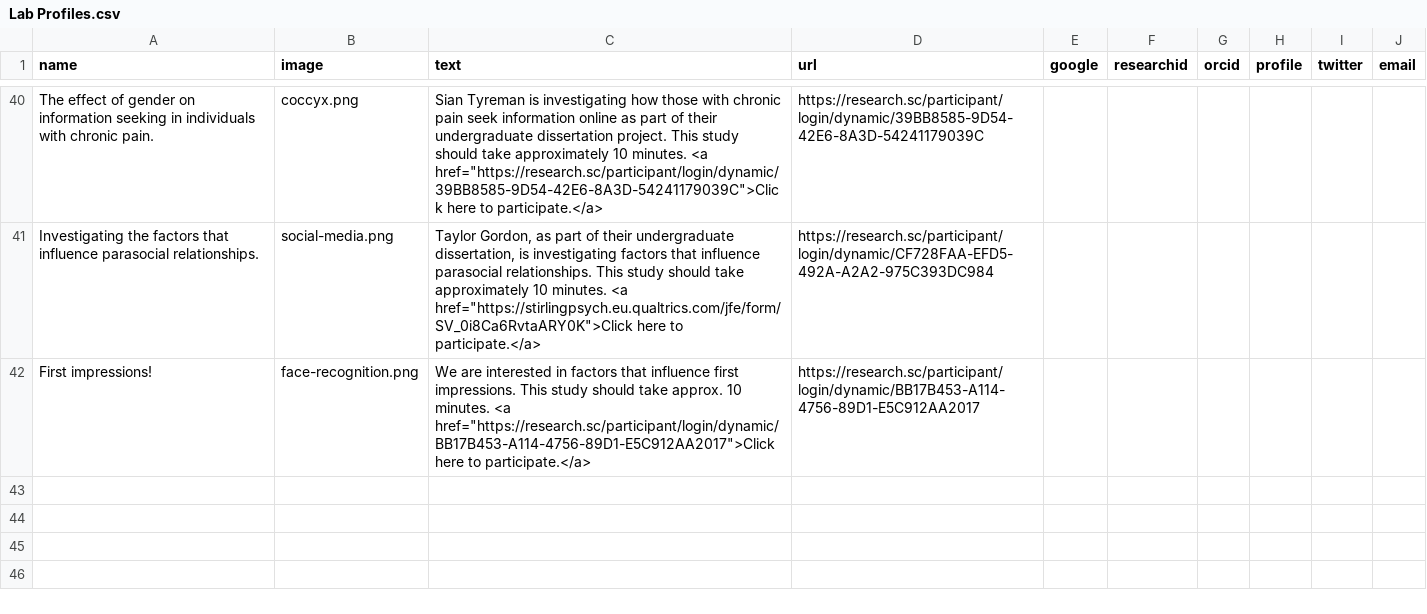
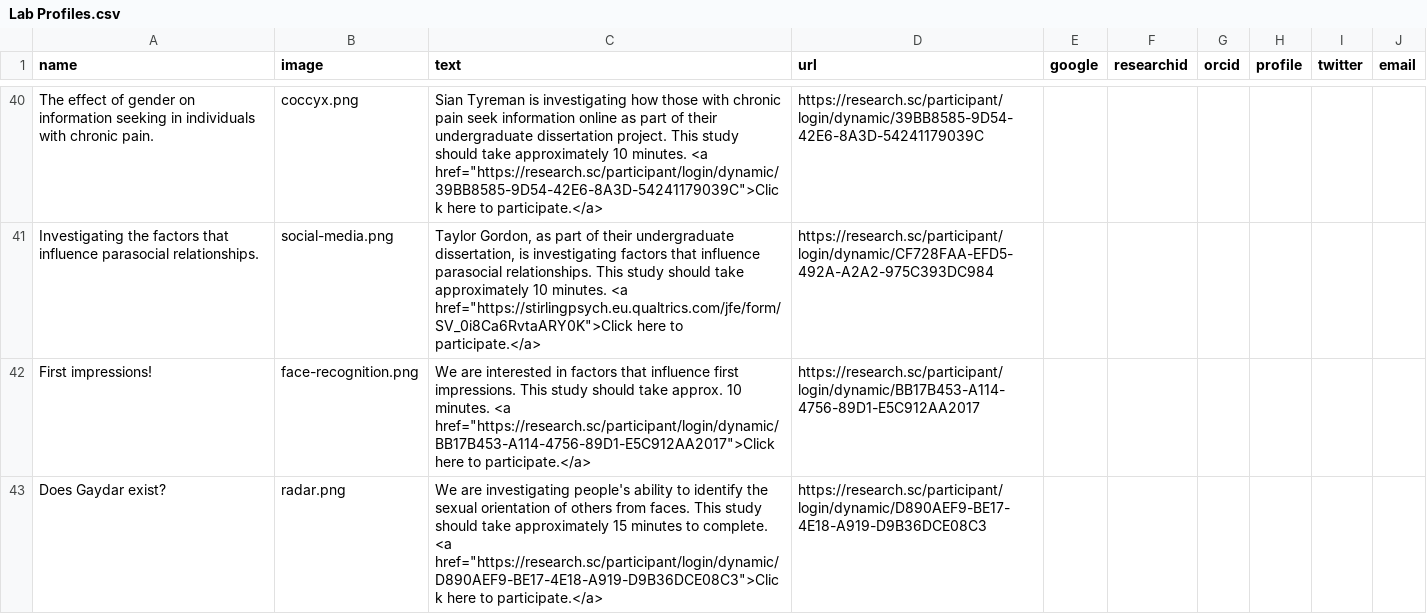
Before and after one commit to antlee53/antlee53.github.io, a CSV file: files/Lab Profiles.csv, drawn as a sheet; only a part is shown, gaps mark what is left out; the diff names each change by its address in the sheet, - before the commit and + after, or states it on an @@ line.

```diff
--- a/files/Lab Profiles.csv
+++ b/files/Lab Profiles.csv
+row 43: Does Gaydar exist? | radar.png | We are investigating people's ability to identify the sexual orientation of others from faces. This study should take approximately 15 minutes to complete. <a href="https://research.sc/participant/login/dynamic/D890AEF9-BE17-4E18-A919-D9B36DCE08C3">Click here to participate.</a> | https://research.sc/participant/login/dynamic/D890AEF9-BE17-4E18-A919-D9B36DCE08C3
```
Also changed, not shown: 2 other files.
